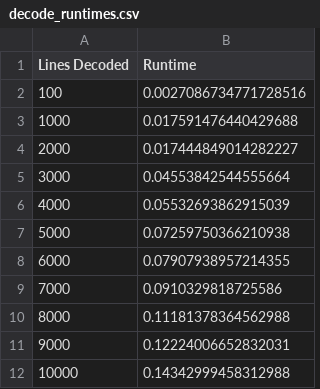
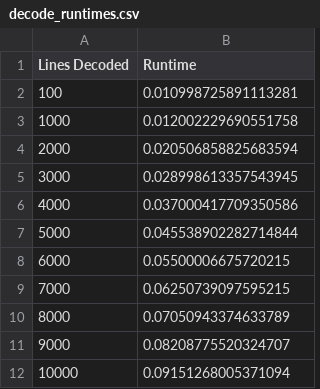
Before and after one commit to burkeperrotta/SSW567-wsFinal, a CSV file: decode_runtimes.csv, drawn as a sheet.

```diff
--- a/decode_runtimes.csv
+++ b/decode_runtimes.csv
@@ -1,12 +1,12 @@
 Lines Decoded,Runtime
-100,0.0027086734771728516
-1000,0.017591476440429688
-2000,0.017444849014282227
-3000,0.04553842544555664
-4000,0.05532693862915039
-5000,0.07259750366210938
-6000,0.07907938957214355
-7000,0.0910329818725586
-8000,0.11181378364562988
-9000,0.12224006652832031
-10000,0.14342999458312988
+100,0.010998725891113281
+1000,0.012002229690551758
+2000,0.020506858825683594
+3000,0.028998613357543945
+4000,0.037000417709350586
+5000,0.045538902282714844
+6000,0.05500006675720215
+7000,0.06250739097595215
+8000,0.07050943374633789
+9000,0.08208775520324707
+10000,0.09151268005371094
```
Also changed, not shown: encode_runtimes.csv.
